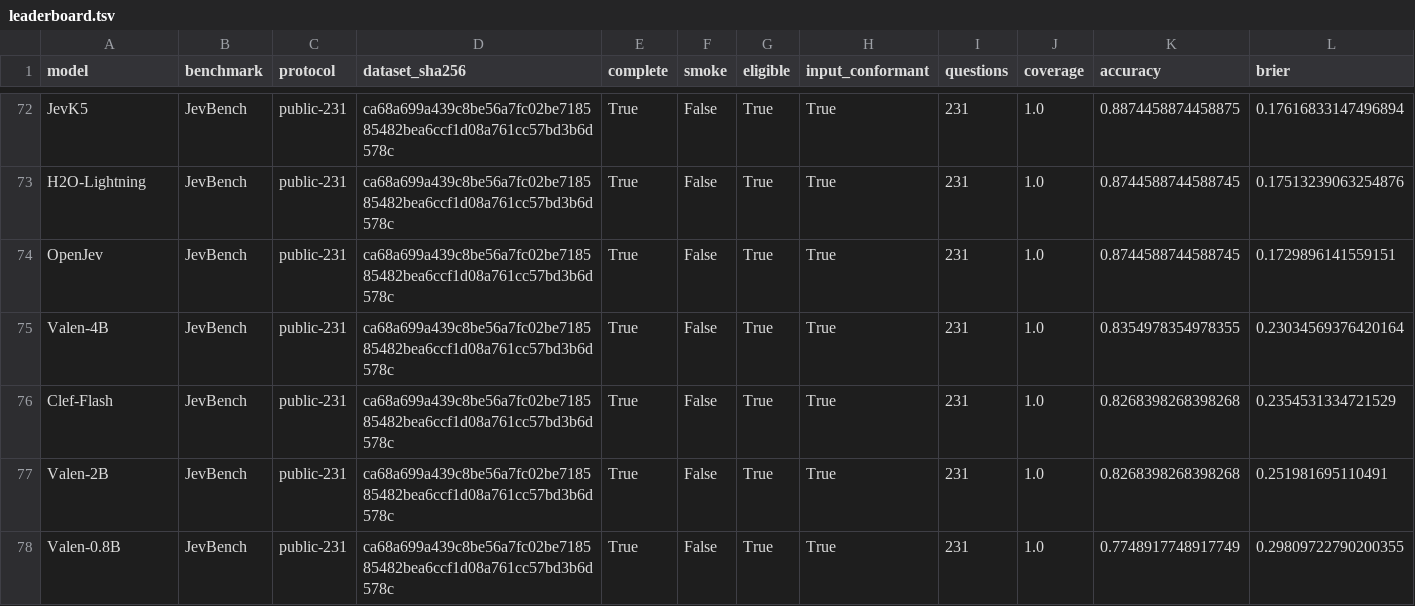
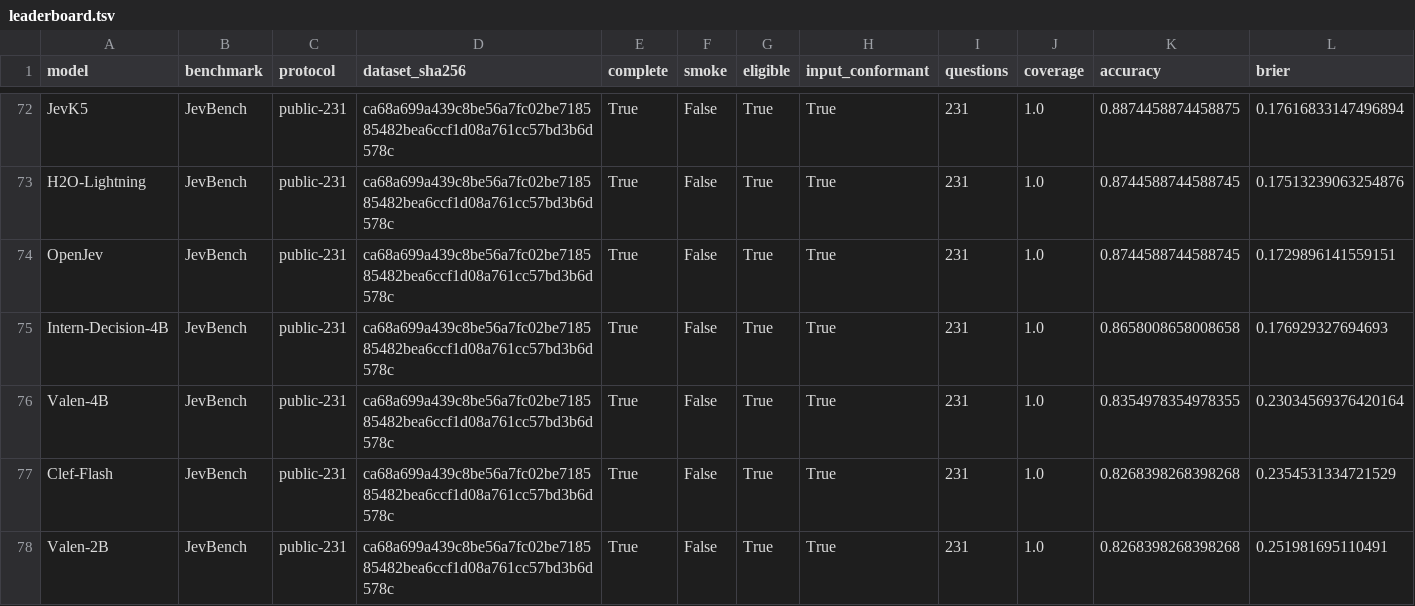
Before and after one commit to SYuan03/JevalKit, a TSV file: leaderboard/leaderboard.tsv, drawn as a sheet; only a part is shown, gaps mark what is left out; the shorter side is filled out with more unchanged rows; rows hold the shown columns only; the diff covers the shown part only; the diff names each change by its address in the sheet, - before the commit and + after, or states it on an @@ line.

```diff
--- a/leaderboard/leaderboard.tsv
+++ b/leaderboard/leaderboard.tsv
+row 75: Intern-Decision-4B | JevBench | public-231 | ca68a699a439c8be56a7fc02be718585482bea6ccf1d08a761cc57bd3b6d578c | True | False | True | True | 231 | 1.0 | 0.8658008658008658 | 0.176929327694693
```
Also changed, not shown: 3 added rows elsewhere in this file, 10 other files.
